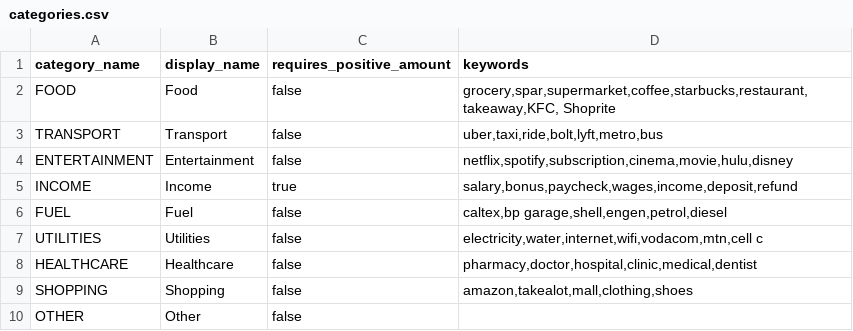
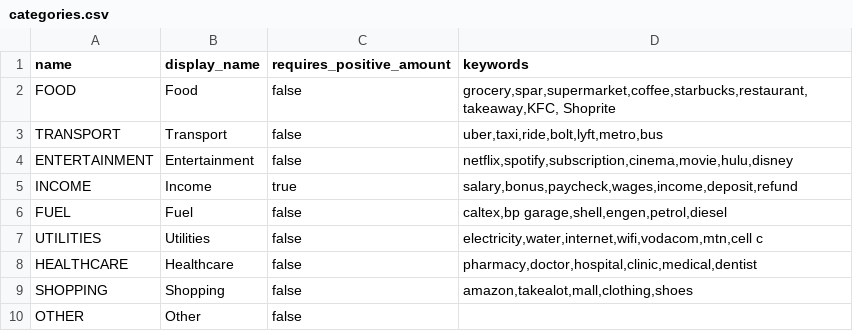
Before and after one commit to lizamadubela/capitec-assessment, a CSV file: src/main/resources/categories.csv, drawn as a sheet.

```diff
--- a/src/main/resources/categories.csv
+++ b/src/main/resources/categories.csv
@@ -1,2 +1,2 @@
-category_name,display_name,requires_positive_amount,keywords
+name,display_name,requires_positive_amount,keywords
 FOOD,Food,false,"grocery,spar,supermarket,coffee,starbucks,restaurant,takeaway,KFC, Shoprite"
```
Also changed, not shown: src/main/resources/transactions.csv, 21 other files.
